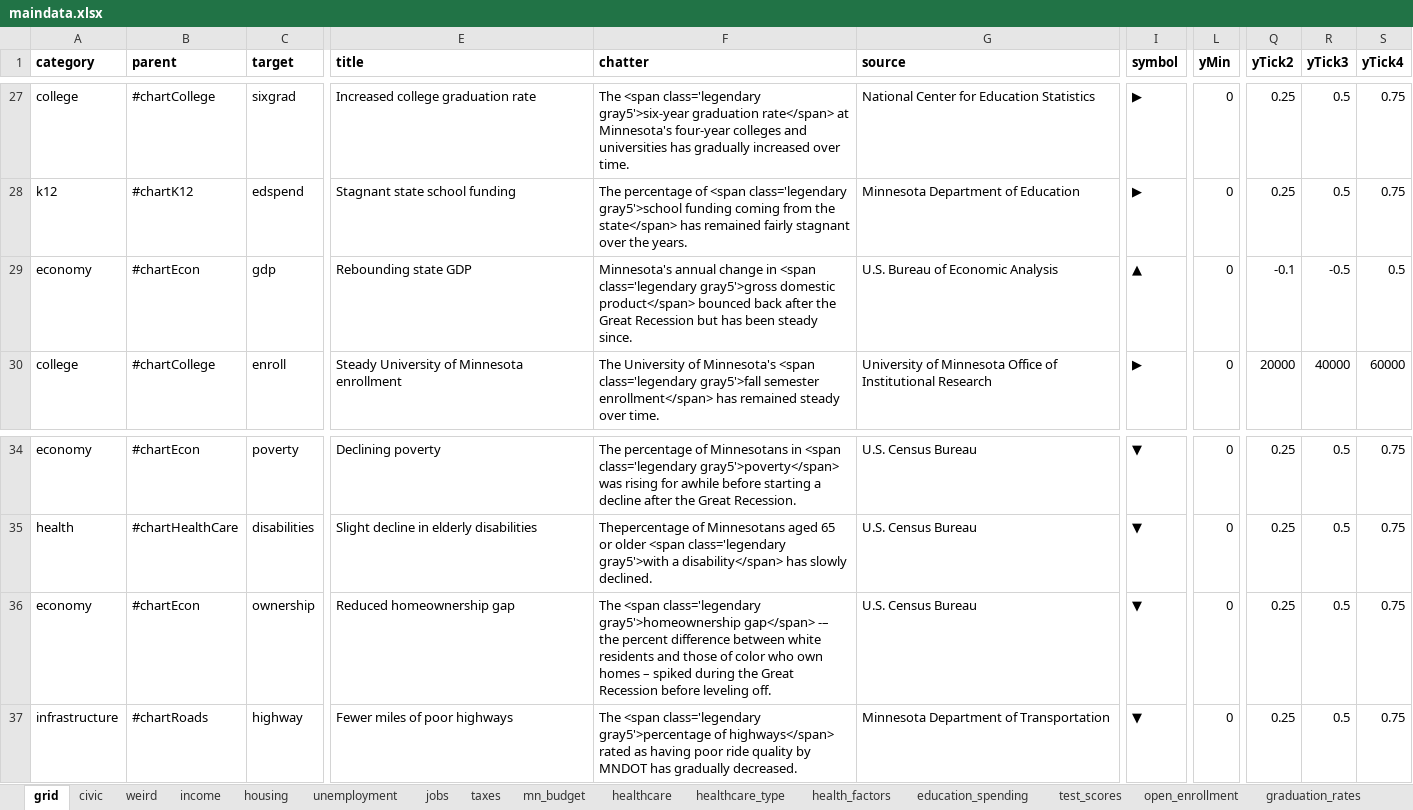
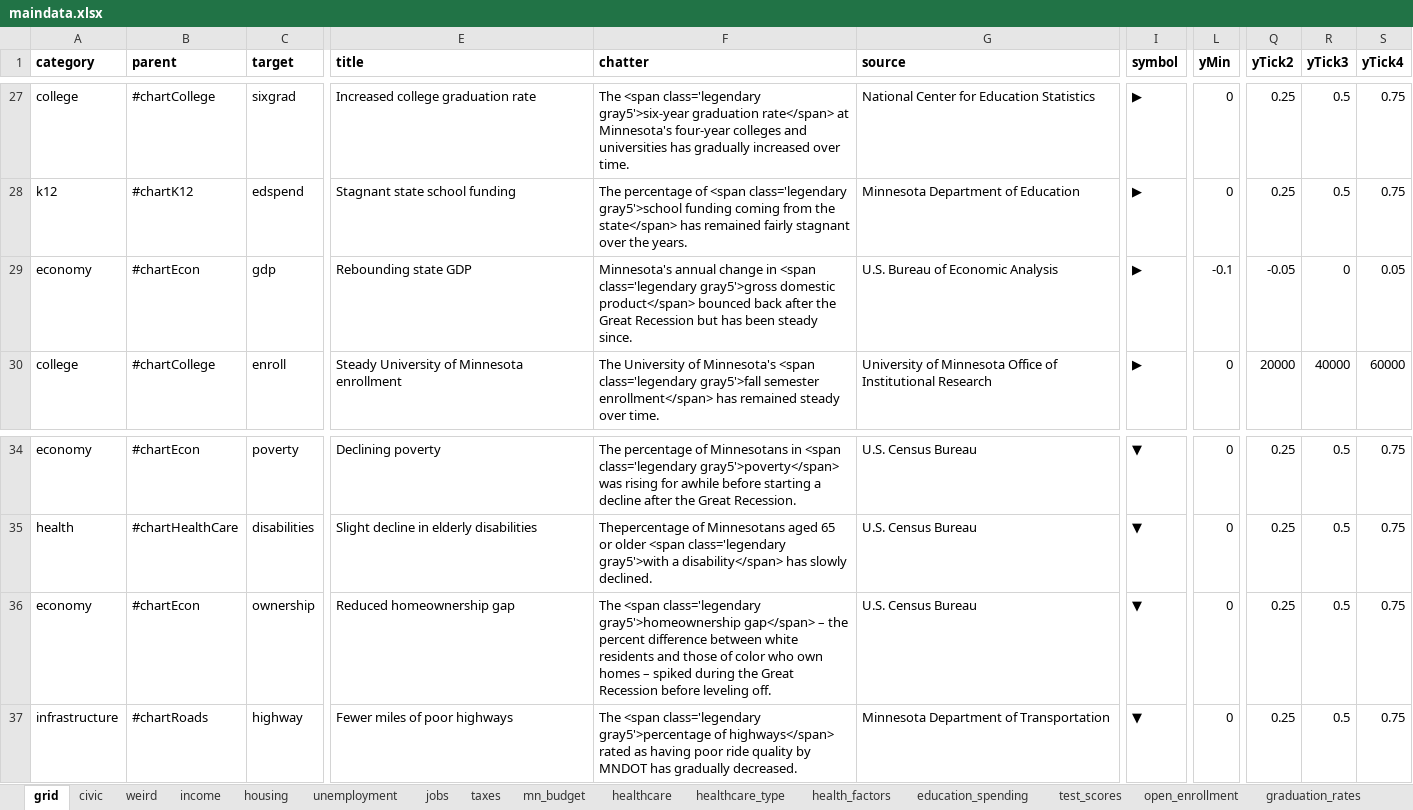
Before and after one commit to striblab/20181231-dayton, an Excel workbook: sources/data/maindata.xlsx, sheet grid, drawn as a sheet; only a part is shown, gaps mark what is left out; values as stored, in another font and other column widths than the file's, no borders; the diff names each change by its address in the sheet, - before the commit and + after, or states it on an @@ line.

```diff
--- a/sources/data/maindata.xlsx (sheet grid)
+++ b/sources/data/maindata.xlsx (sheet grid)
-I29 (symbol): ▲
+I29 (symbol): ▶
-L29 (yMin): 0
+L29 (yMin): -0.1
-Q29 (yTick2): -0.1
+Q29 (yTick2): -0.05
-R29 (yTick3): -0.5
+R29 (yTick3): 0
-S29 (yTick4): 0.5
+S29 (yTick4): 0.05
-F36 (chatter): …gray5'>homeownership gap</span> -– the percent…
+F36 (chatter): …gray5'>homeownership gap</span> – the percent…
```
Also changed, not shown: 4 other files.
